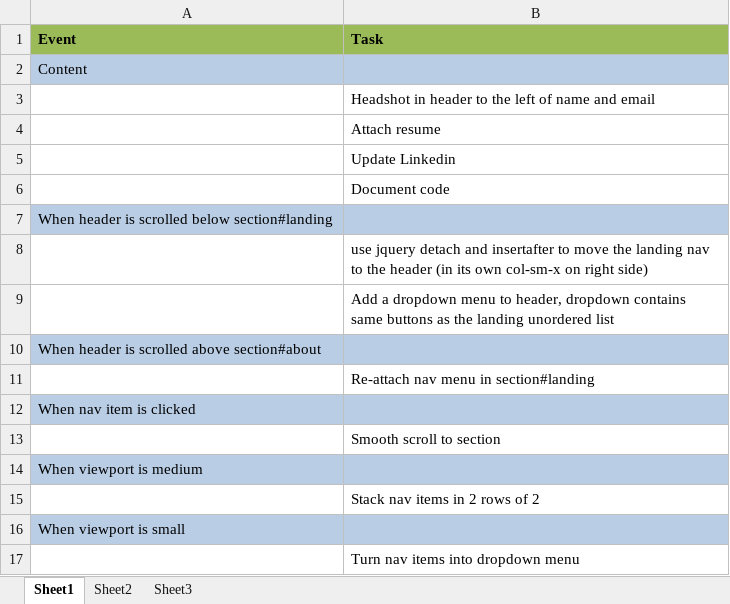
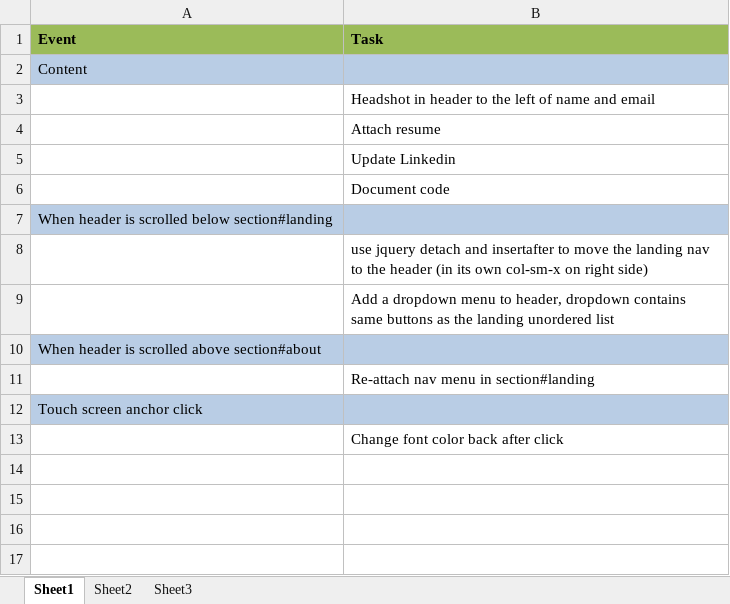
Before and after one commit to mlang251/mlang251.github.io, an Excel workbook: misc/tasklist.xlsx, sheet Sheet1, drawn as a sheet; values as stored, in another font and other column widths than the file's, no borders; the diff names each change by its address in the sheet, - before the commit and + after, or states it on an @@ line.

```diff
--- a/misc/tasklist.xlsx (sheet Sheet1)
+++ b/misc/tasklist.xlsx (sheet Sheet1)
-A12 (Event): When nav item is clicked
+A12 (Event): Touch screen anchor click
-B13 (Task): Smooth scroll to section
+B13 (Task): Change font color back after click
-row 14: When viewport is medium
-row 15:  | Stack nav items in 2 rows of 2
-row 16: When viewport is small
-row 17:  | Turn nav items into dropdown menu
```
Also changed, not shown: 3 other files.
